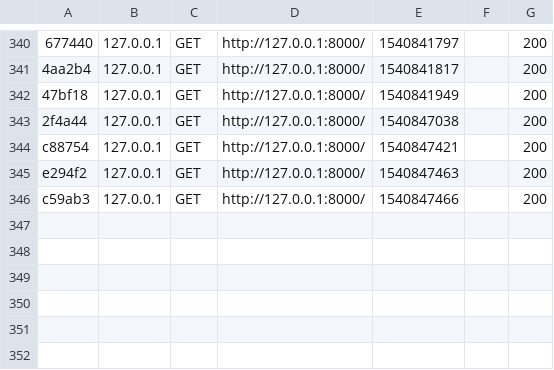
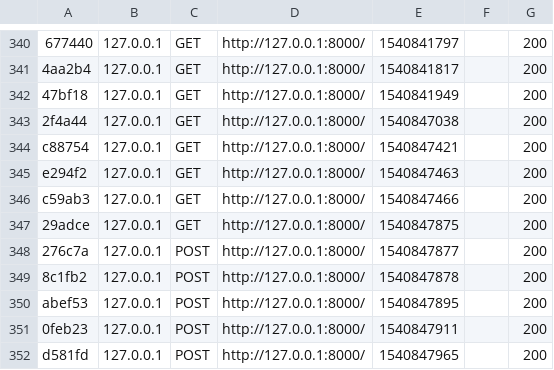
Before and after one commit to alejandrojaimej/admin.shops, a CSV file: var/cache/dev/profiler/index.csv, drawn as a sheet; only a part is shown, gaps mark what is left out.

```diff
--- a/var/cache/dev/profiler/index.csv
+++ b/var/cache/dev/profiler/index.csv
@@ -346 +346,7 @@ e294f2,127.0.0.1,GET,http://127.0.0.1:8000/,1540847463,,200
 c59ab3,127.0.0.1,GET,http://127.0.0.1:8000/,1540847466,,200
+29adce,127.0.0.1,GET,http://127.0.0.1:8000/,1540847875,,200
+276c7a,127.0.0.1,POST,http://127.0.0.1:8000/,1540847877,,200
+8c1fb2,127.0.0.1,POST,http://127.0.0.1:8000/,1540847878,,200
+abef53,127.0.0.1,POST,http://127.0.0.1:8000/,1540847895,,200
+0feb23,127.0.0.1,POST,http://127.0.0.1:8000/,1540847911,,200
+d581fd,127.0.0.1,POST,http://127.0.0.1:8000/,1540847965,,200
```
Also changed, not shown: 12 other files.
